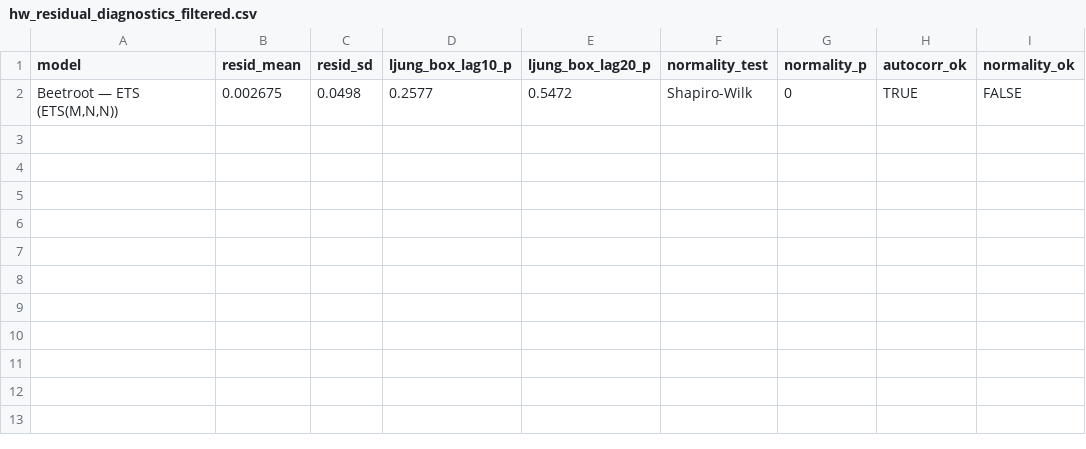
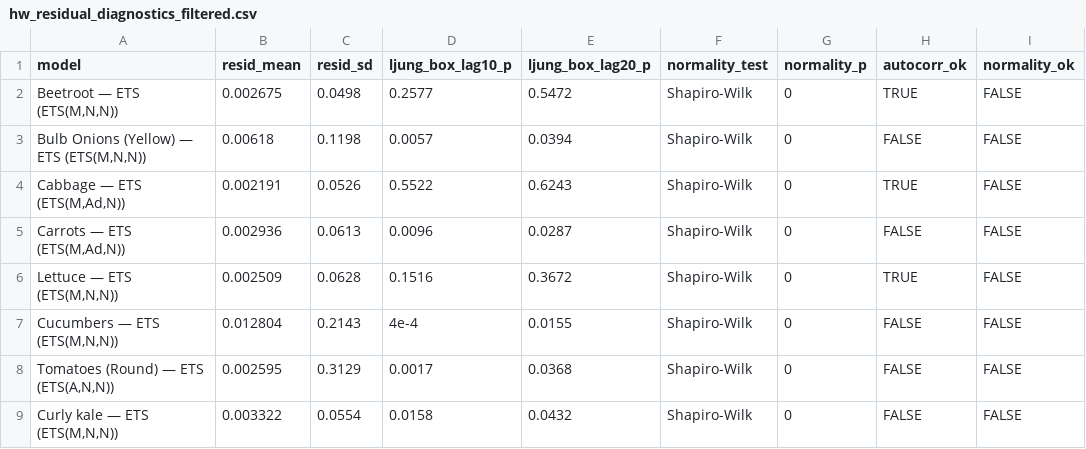
Before and after one commit to hkbuttar/ADSP31006_Final_Project, a CSV file: models/holt_winters/outputs/hw_residual_diagnostics_filtered.csv, drawn as a sheet; the diff names each change by its address in the sheet, - before the commit and + after, or states it on an @@ line.

```diff
--- a/models/holt_winters/outputs/hw_residual_diagnostics_filtered.csv
+++ b/models/holt_winters/outputs/hw_residual_diagnostics_filtered.csv
+row 3: Bulb Onions (Yellow) — ETS (ETS(M,N,N)) | 0.00618 | 0.1198 | 0.0057 | 0.0394 | Shapiro-Wilk | 0 | FALSE | FALSE
+row 4: Cabbage — ETS (ETS(M,Ad,N)) | 0.002191 | 0.0526 | 0.5522 | 0.6243 | Shapiro-Wilk | 0 | TRUE | FALSE
+row 5: Carrots — ETS (ETS(M,Ad,N)) | 0.002936 | 0.0613 | 0.0096 | 0.0287 | Shapiro-Wilk | 0 | FALSE | FALSE
+row 6: Lettuce — ETS (ETS(M,N,N)) | 0.002509 | 0.0628 | 0.1516 | 0.3672 | Shapiro-Wilk | 0 | TRUE | FALSE
+row 7: Cucumbers — ETS (ETS(M,N,N)) | 0.012804 | 0.2143 | 4e-4 | 0.0155 | Shapiro-Wilk | 0 | FALSE | FALSE
+row 8: Tomatoes (Round) — ETS (ETS(A,N,N)) | 0.002595 | 0.3129 | 0.0017 | 0.0368 | Shapiro-Wilk | 0 | FALSE | FALSE
+row 9: Curly kale — ETS (ETS(M,N,N)) | 0.003322 | 0.0554 | 0.0158 | 0.0432 | Shapiro-Wilk | 0 | FALSE | FALSE
```
Also changed, not shown: models/arima/outputs/arima_metrics.csv, models/arima/outputs/arima_residual_diagnostics.csv, 20 other files.
